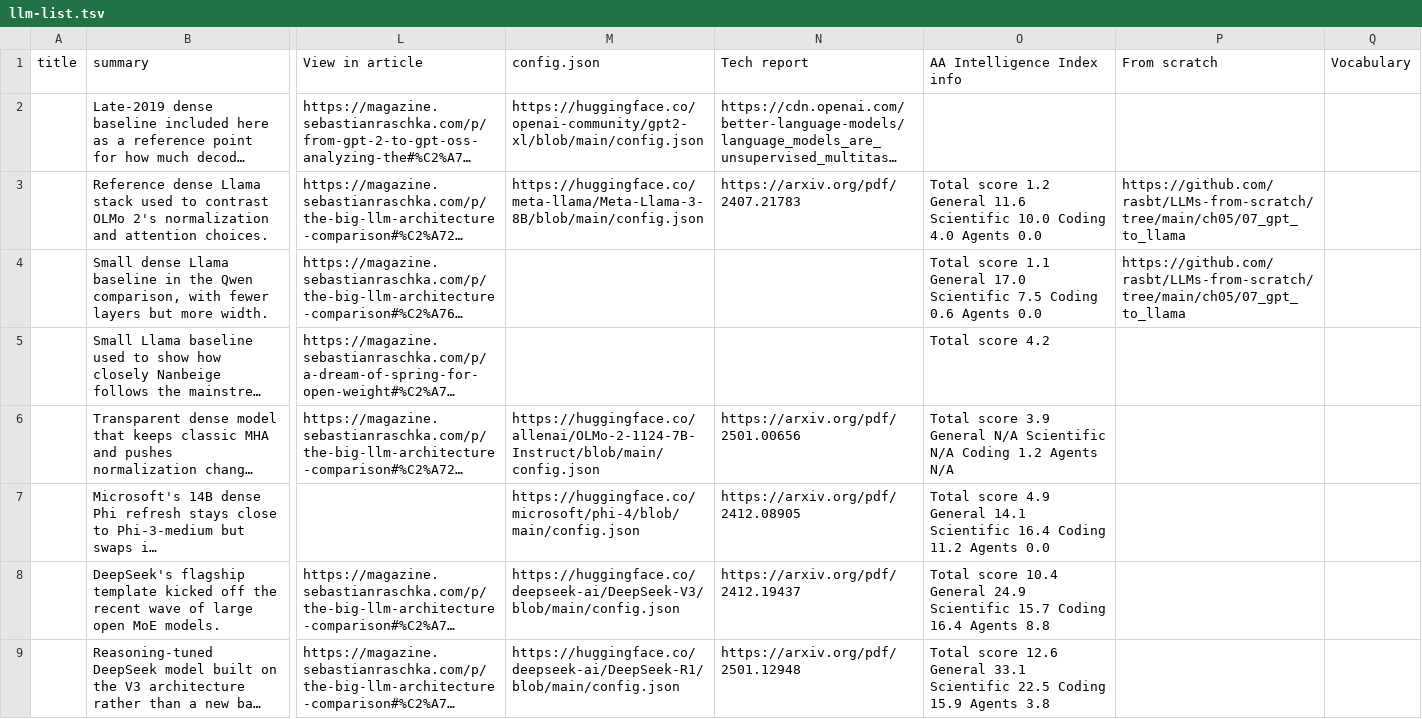
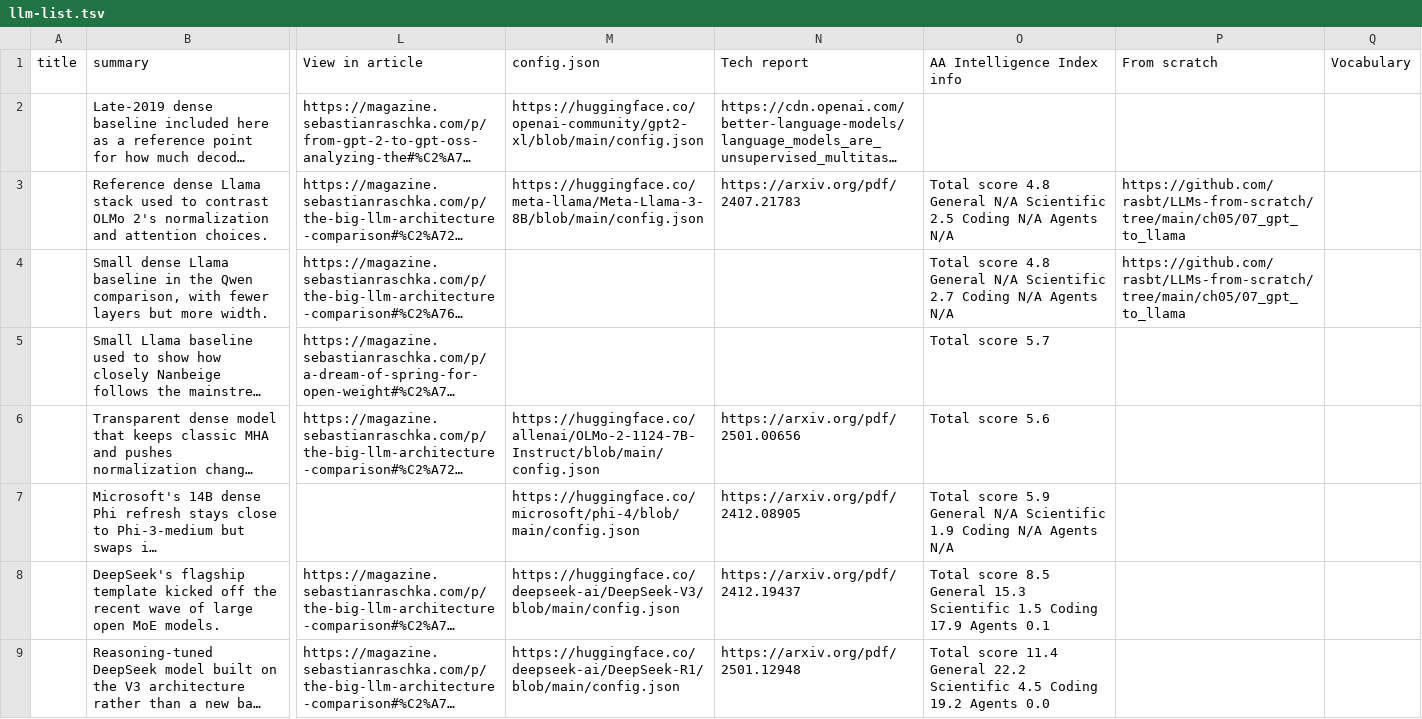
Before and after one commit to qundao/backup-llm-architecture-gallery, a TSV file: llm-list.tsv, drawn as a sheet; only a part is shown, gaps mark what is left out; long unchanged cells end in …; the diff covers the shown part only; the diff names each change by its address in the sheet, - before the commit and + after, or states it on an @@ line.

```diff
--- a/llm-list.tsv
+++ b/llm-list.tsv
-O3 (AA Intelligence Index info): Total score 1.2 General 11.6 Scientific 10.0 Coding 4.0 Agents 0.0
+O3 (AA Intelligence Index info): Total score 4.8 General N/A Scientific 2.5 Coding N/A Agents N/A
-O4 (AA Intelligence Index info): Total score 1.1 General 17.0 Scientific 7.5 Coding 0.6 Agents 0.0
+O4 (AA Intelligence Index info): Total score 4.8 General N/A Scientific 2.7 Coding N/A Agents N/A
-O5 (AA Intelligence Index info): Total score 4.2
+O5 (AA Intelligence Index info): Total score 5.7
-O6 (AA Intelligence Index info): Total score 3.9 General N/A Scientific N/A Coding 1.2 Agents N/A
+O6 (AA Intelligence Index info): Total score 5.6
-O7 (AA Intelligence Index info): Total score 4.9 General 14.1 Scientific 16.4 Coding 11.2 Agents 0.0
+O7 (AA Intelligence Index info): Total score 5.9 General N/A Scientific 1.9 Coding N/A Agents N/A
-O8 (AA Intelligence Index info): Total score 10.4 General 24.9 Scientific 15.7 Coding 16.4 Agents 8.8
+O8 (AA Intelligence Index info): Total score 8.5 General 15.3 Scientific 1.5 Coding 17.9 Agents 0.1
-O9 (AA Intelligence Index info): Total score 12.6 General 33.1 Scientific 22.5 Coding 15.9 Agents 3.8
+O9 (AA Intelligence Index info): Total score 11.4 General 22.2 Scientific 4.5 Coding 19.2 Agents 0.0
```
Also changed, not shown: 2 added rows and 82 edited cells elsewhere in this file, 4 other files.
